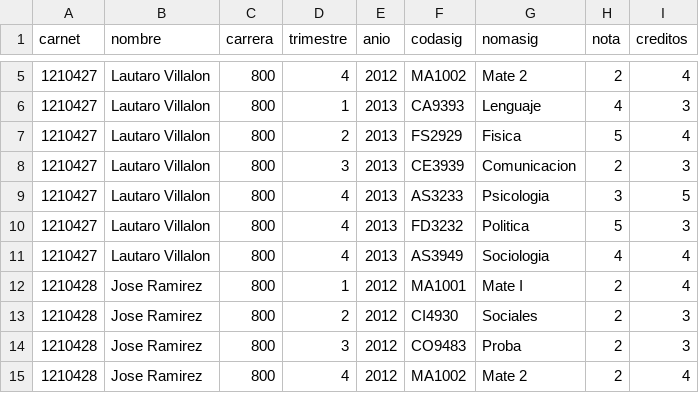
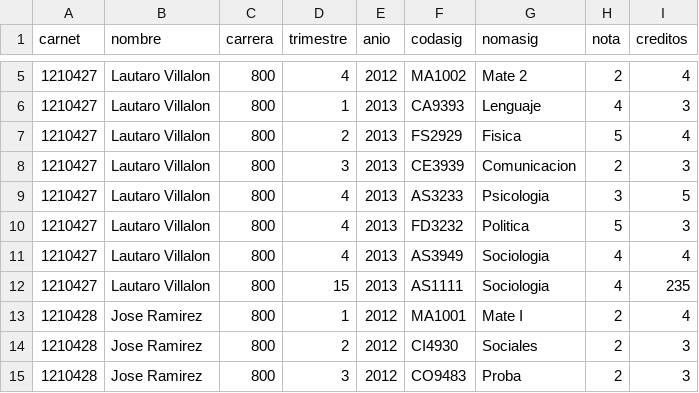
Before and after one commit to martinezfabiola/avanzometro, a CSV file: Casos de Prueba/prueba2.csv, drawn as a sheet; only a part is shown, gaps mark what is left out; the shorter side is filled out with more unchanged rows; the diff names each change by its address in the sheet, - before the commit and + after, or states it on an @@ line.

```diff
--- a/Casos de Prueba/prueba2.csv
+++ b/Casos de Prueba/prueba2.csv
+row 12: 1210427 | Lautaro Villalon | 800 | 15 | 2013 | AS1111 | Sociologia | 4 | 235
```
Also changed, not shown: 5 other files.
